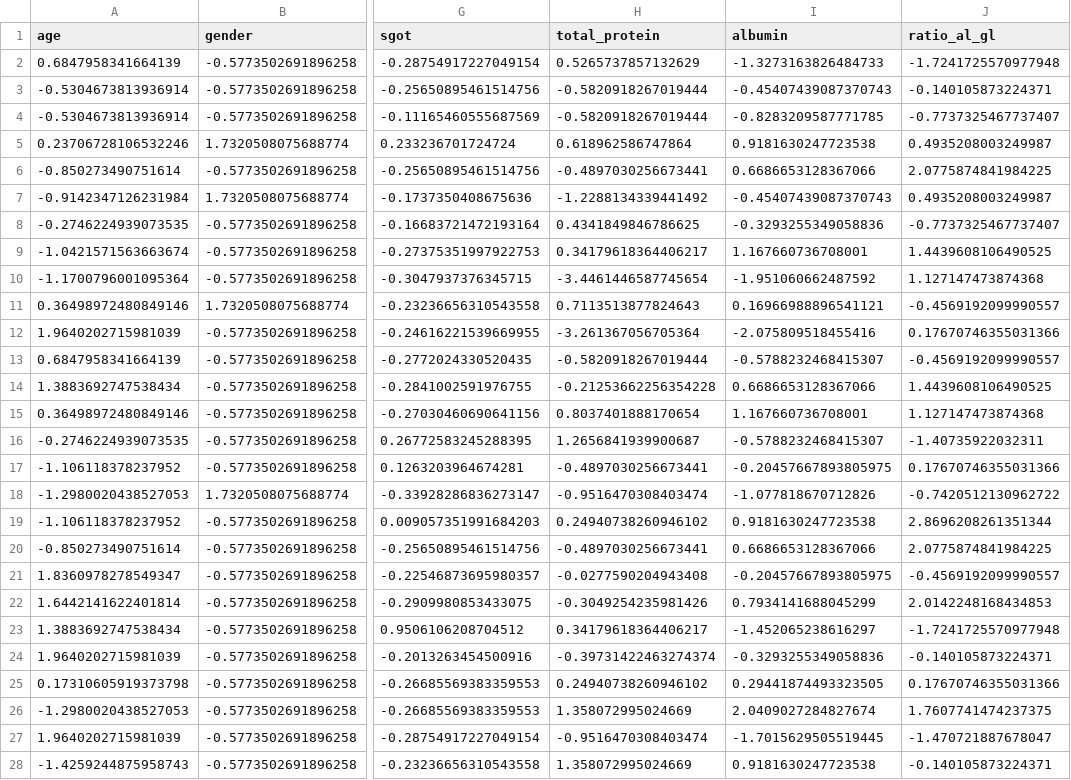
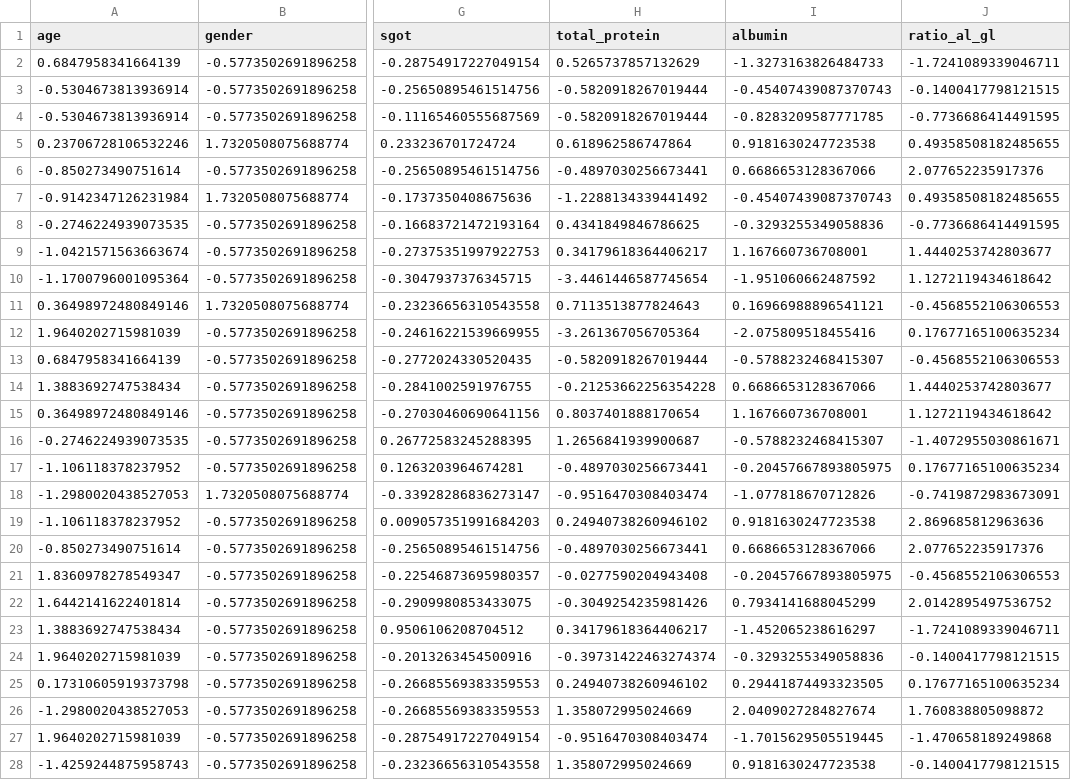
Before and after one commit to fortyTwo102/bioinformatics, a CSV file: dataset/X_test.csv, drawn as a sheet; only a part is shown, gaps mark what is left out; the diff covers the shown part only; the diff names each change by its address in the sheet, - before the commit and + after, or states it on an @@ line.

```diff
--- a/dataset/X_test.csv
+++ b/dataset/X_test.csv
-J2 (ratio_al_gl): -1.7241725570977948
+J2 (ratio_al_gl): -1.7241089339046711
-J3 (ratio_al_gl): -0.140105873224371
+J3 (ratio_al_gl): -0.1400417798121515
-J4 (ratio_al_gl): -0.7737325467737407
+J4 (ratio_al_gl): -0.7736686414491595
-J5 (ratio_al_gl): 0.4935208003249987
+J5 (ratio_al_gl): 0.49358508182485655
-J6 (ratio_al_gl): 2.0775874841984225
+J6 (ratio_al_gl): 2.077652235917376
-J7 (ratio_al_gl): 0.4935208003249987
+J7 (ratio_al_gl): 0.49358508182485655
-J8 (ratio_al_gl): -0.7737325467737407
+J8 (ratio_al_gl): -0.7736686414491595
-J9 (ratio_al_gl): 1.4439608106490525
+J9 (ratio_al_gl): 1.4440253742803677
-J10 (ratio_al_gl): 1.127147473874368
+J10 (ratio_al_gl): 1.1272119434618642
-J11 (ratio_al_gl): -0.4569192099990557
+J11 (ratio_al_gl): -0.4568552106306553
-J12 (ratio_al_gl): 0.17670746355031366
+J12 (ratio_al_gl): 0.17677165100635234
-J13 (ratio_al_gl): -0.4569192099990557
+J13 (ratio_al_gl): -0.4568552106306553
-J14 (ratio_al_gl): 1.4439608106490525
+J14 (ratio_al_gl): 1.4440253742803677
-J15 (ratio_al_gl): 1.127147473874368
+J15 (ratio_al_gl): 1.1272119434618642
-J16 (ratio_al_gl): -1.40735922032311
+J16 (ratio_al_gl): -1.4072955030861671
-J17 (ratio_al_gl): 0.17670746355031366
+J17 (ratio_al_gl): 0.17677165100635234
-J18 (ratio_al_gl): -0.7420512130962722
+J18 (ratio_al_gl): -0.7419872983673091
-J19 (ratio_al_gl): 2.8696208261351344
+J19 (ratio_al_gl): 2.869685812963636
-J20 (ratio_al_gl): 2.0775874841984225
+J20 (ratio_al_gl): 2.077652235917376
-J21 (ratio_al_gl): -0.4569192099990557
+J21 (ratio_al_gl): -0.4568552106306553
-J22 (ratio_al_gl): 2.0142248168434853
+J22 (ratio_al_gl): 2.0142895497536752
-J23 (ratio_al_gl): -1.7241725570977948
+J23 (ratio_al_gl): -1.7241089339046711
-J24 (ratio_al_gl): -0.140105873224371
+J24 (ratio_al_gl): -0.1400417798121515
-J25 (ratio_al_gl): 0.17670746355031366
+J25 (ratio_al_gl): 0.17677165100635234
-J26 (ratio_al_gl): 1.7607741474237375
+J26 (ratio_al_gl): 1.760838805098872
-J27 (ratio_al_gl): -1.470721887678047
+J27 (ratio_al_gl): -1.470658189249868
-J28 (ratio_al_gl): -0.140105873224371
+J28 (ratio_al_gl): -0.1400417798121515
```
Also changed, not shown: 119 edited cells elsewhere in this file, 15 other files.
